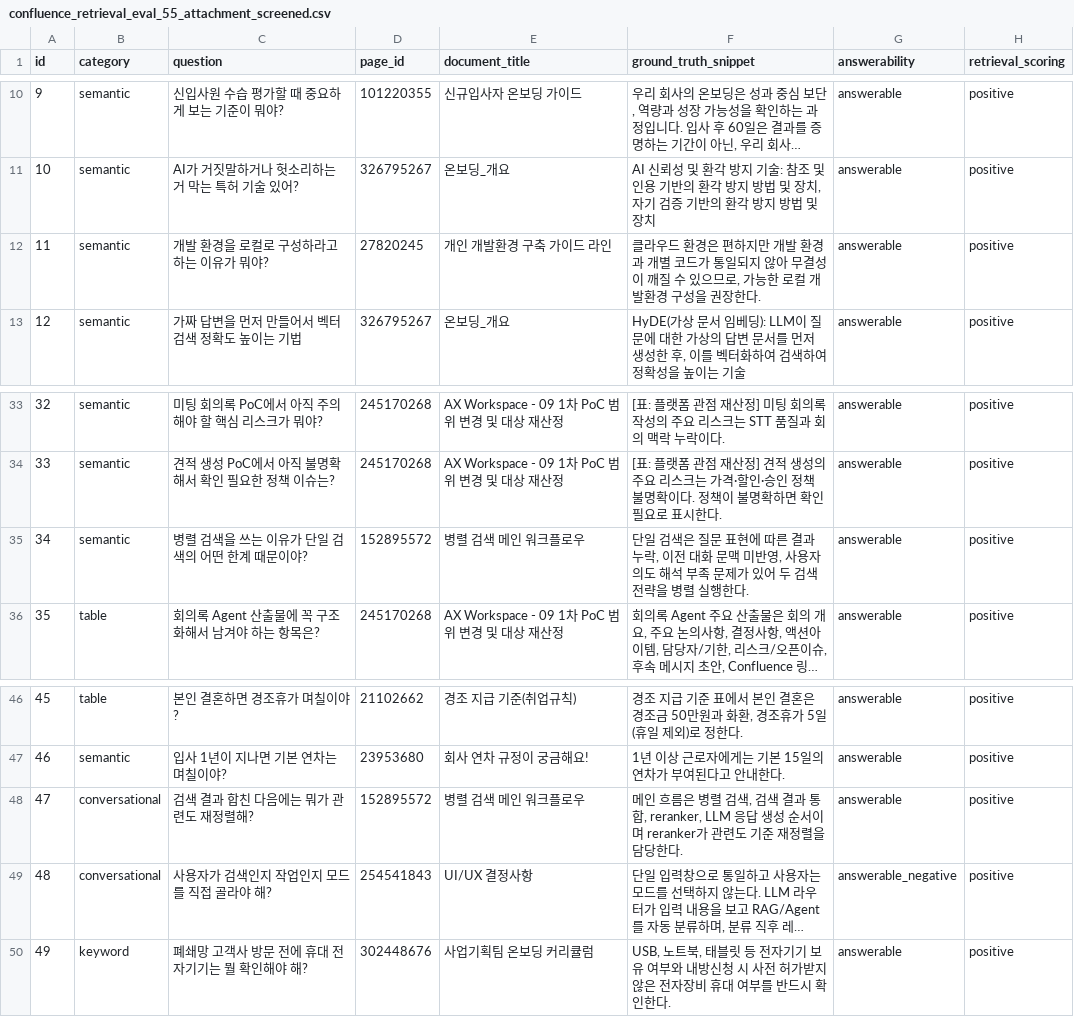
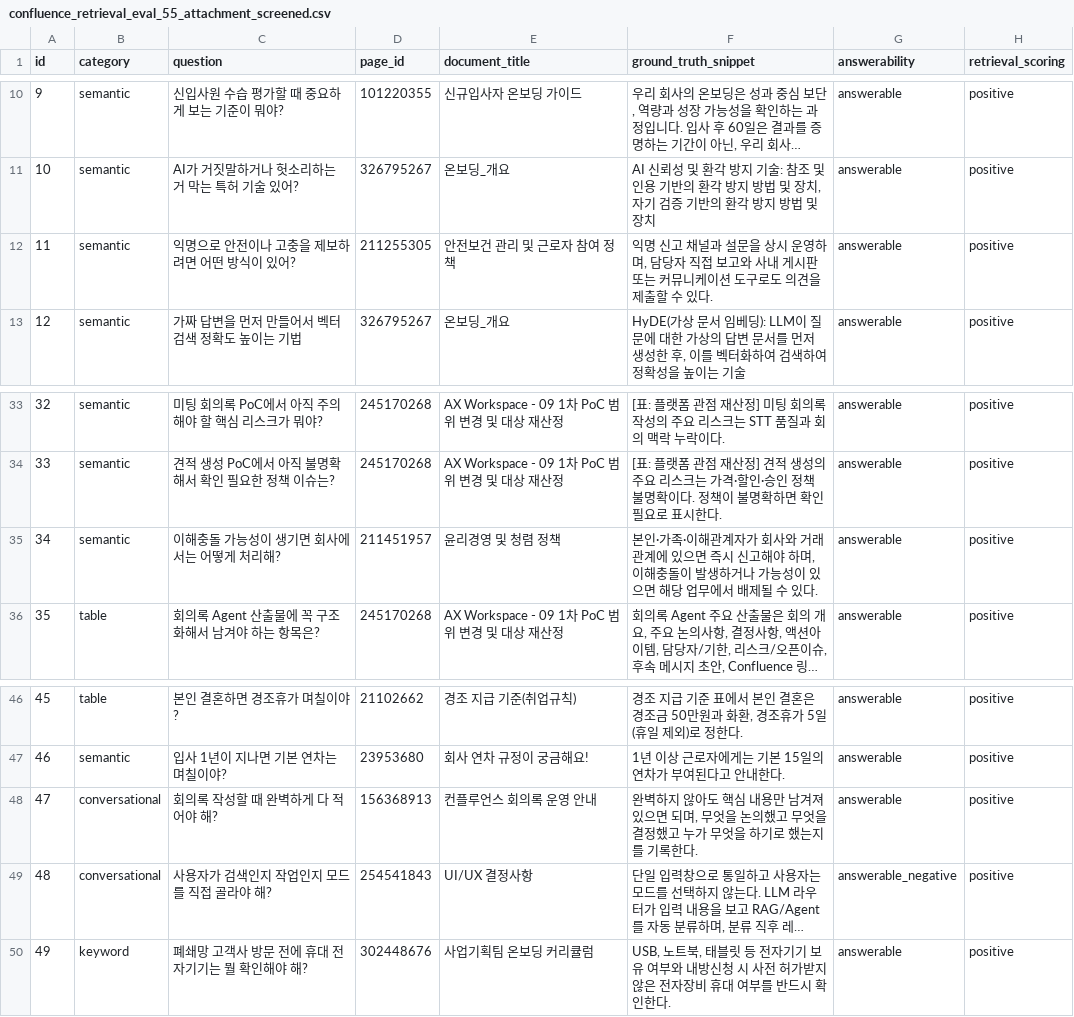
Before and after one commit to Yiji-1015/confluence-kg-chatbot, a CSV file: confluence_retrieval_eval_55_attachment_screened.csv, drawn as a sheet; only a part is shown, gaps mark what is left out; long unchanged cells end in …; the diff names each change by its address in the sheet, - before the commit and + after, or states it on an @@ line.

Commit message:
data: keep evaluation sources in LLOYDK space

```diff
--- a/confluence_retrieval_eval_55_attachment_screened.csv
+++ b/confluence_retrieval_eval_55_attachment_screened.csv
-C12 (question): 개발 환경을 로컬로 구성하라고 하는 이유가 뭐야?
+C12 (question): 익명으로 안전이나 고충을 제보하려면 어떤 방식이 있어?
-D12 (page_id): 27820245
+D12 (page_id): 211255305
-E12 (document_title): 개인 개발환경 구축 가이드 라인
+E12 (document_title): 안전보건 관리 및 근로자 참여 정책
-F12 (ground_truth_snippet): 클라우드 환경은 편하지만 개발 환경과 개별 코드가 통일되지 않아 무결성이 깨질 수 있으므로, 가능한 로컬 개발환경 구성을 권장한다.
+F12 (ground_truth_snippet): 익명 신고 채널과 설문을 상시 운영하며, 담당자 직접 보고와 사내 게시판 또는 커뮤니케이션 도구로도 의견을 제출할 수 있다.
-C35 (question): 병렬 검색을 쓰는 이유가 단일 검색의 어떤 한계 때문이야?
+C35 (question): 이해충돌 가능성이 생기면 회사에서는 어떻게 처리해?
-D35 (page_id): 152895572
+D35 (page_id): 211451957
-E35 (document_title): 병렬 검색 메인 워크플로우
+E35 (document_title): 윤리경영 및 청렴 정책
-F35 (ground_truth_snippet): 단일 검색은 질문 표현에 따른 결과 누락, 이전 대화 문맥 미반영, 사용자 의도 해석 부족 문제가 있어 두 검색 전략을 병렬 실행한다.
+F35 (ground_truth_snippet): 본인·가족·이해관계자가 회사와 거래 관계에 있으면 즉시 신고해야 하며, 이해충돌이 발생하거나 가능성이 있으면 해당 업무에서 배제될 수 있다.
-C48 (question): 검색 결과 합친 다음에는 뭐가 관련도 재정렬해?
+C48 (question): 회의록 작성할 때 완벽하게 다 적어야 해?
-D48 (page_id): 152895572
+D48 (page_id): 156368913
-E48 (document_title): 병렬 검색 메인 워크플로우
+E48 (document_title): 컨플루언스 회의록 운영 안내
-F48 (ground_truth_snippet): 메인 흐름은 병렬 검색, 검색 결과 통합, reranker, LLM 응답 생성 순서이며 reranker가 관련도 기준 재정렬을 담당한다.
+F48 (ground_truth_snippet): 완벽하지 않아도 핵심 내용만 남겨져 있으면 되며, 무엇을 논의했고 무엇을 결정했고 누가 무엇을 하기로 했는지를 기록한다.
```
Also changed, not shown: 1 other file.
